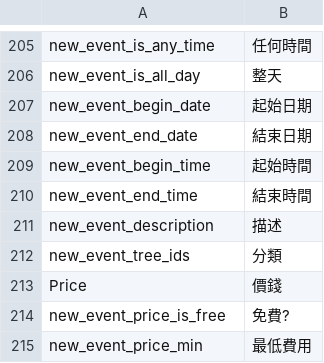
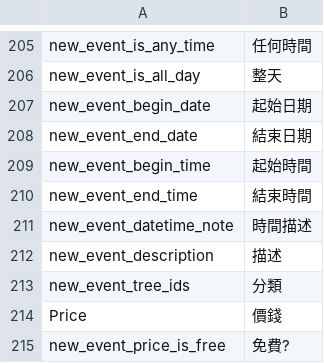
Before and after one commit to CarsonBytes/tagbees, a CSV file: application/configs/lang/zh-hk.csv, drawn as a sheet; only a part is shown, gaps mark what is left out; the shorter side is filled out with more unchanged rows.

```diff
--- a/application/configs/lang/zh-hk.csv
+++ b/application/configs/lang/zh-hk.csv
@@ -210,2 +210,3 @@ new_event_begin_time;"起始時間"
 new_event_end_time;"結束時間"
+new_event_datetime_note;"時間描述"
 new_event_description;"描述"
```
Also changed, not shown: application/configs/lang/en.csv, 11 other files.
